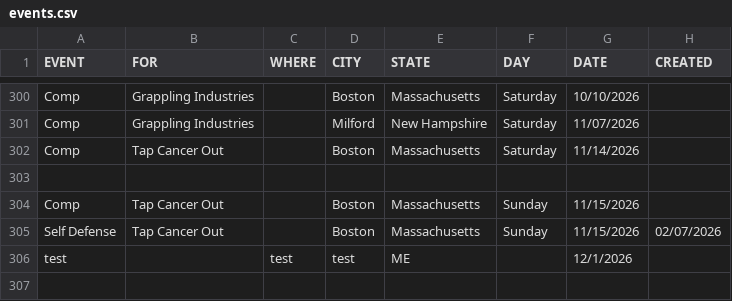
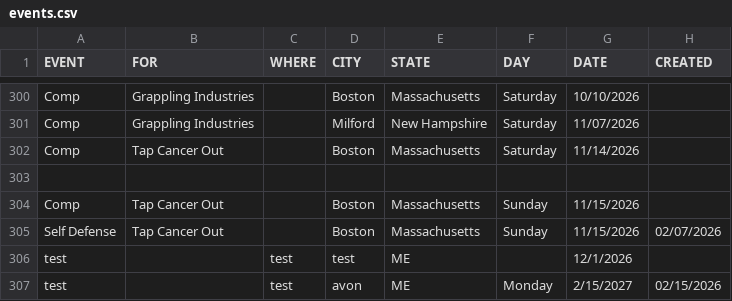
Before and after one commit to anyjiujitsu/anyjiujitsudev.github.io, a CSV file: data/events.csv, drawn as a sheet; only a part is shown, gaps mark what is left out; the diff names each change by its address in the sheet, - before the commit and + after, or states it on an @@ line.

Commit message:
Append event row (2026-02-16T03:51:41.374Z)

```diff
--- a/data/events.csv
+++ b/data/events.csv
+row 307: test |  | test | avon | ME | Monday | 2/15/2027 | 02/15/2026
```
